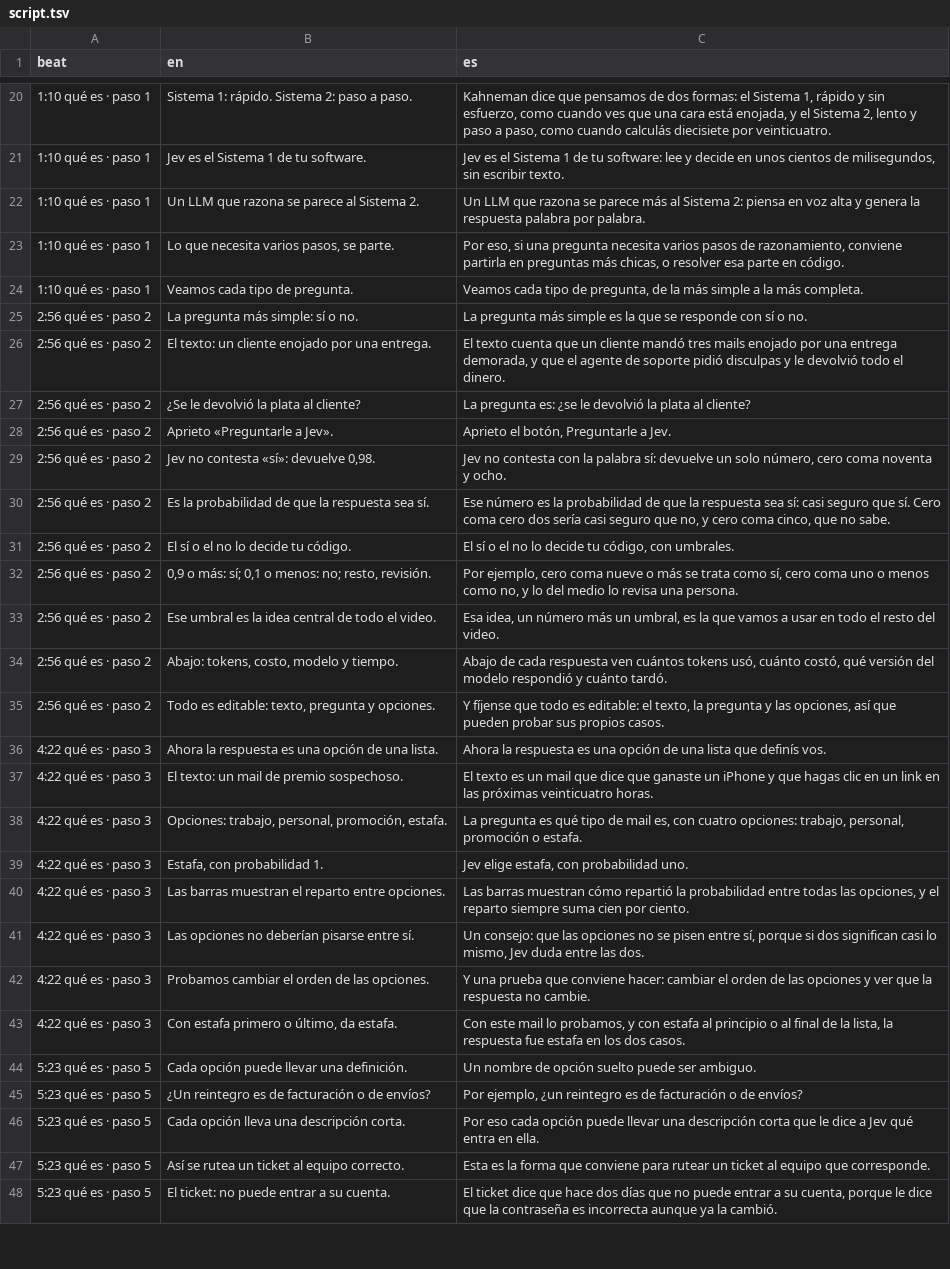
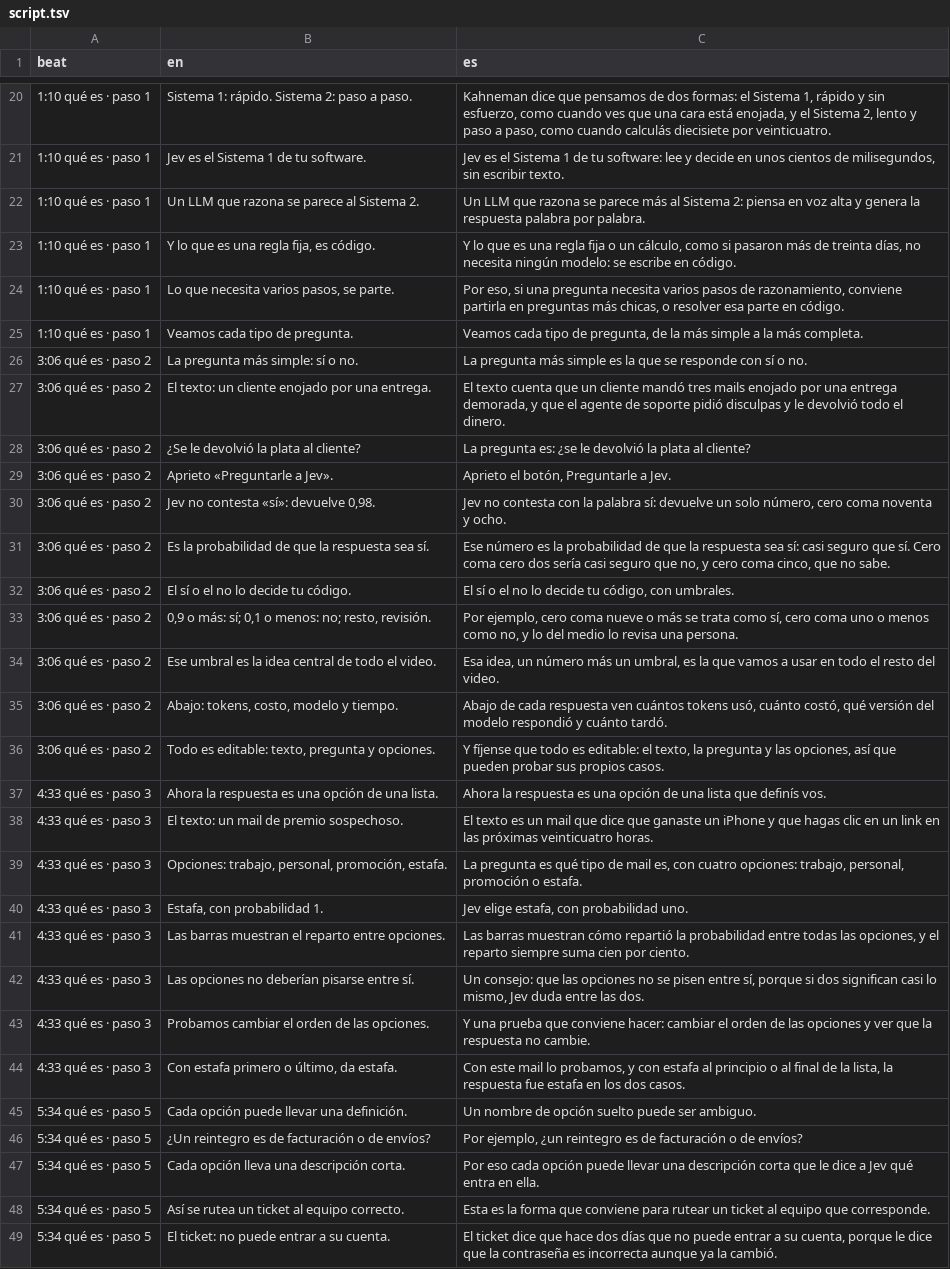
Before and after one commit to gmassello/jev, a TSV file: video/script.tsv, drawn as a sheet; only a part is shown, gaps mark what is left out; addresses are those after the commit; the diff covers the shown part only; the diff names each change by its address in the sheet, - before the commit and + after, or states it on an @@ line.

```diff
--- a/video/script.tsv
+++ b/video/script.tsv
+row 23: 1:10 qué es · paso 1 | Y lo que es una regla fija, es código. | Y lo que es una regla fija o un cálculo, como si pasaron más de treinta días, no necesita ningún modelo: se escribe en código.
-A26:A36 (beat): 2:56 qué es · paso 2
+A26:A36 (beat): 3:06 qué es · paso 2
-A37:A44 (beat): 4:22 qué es · paso 3
+A37:A44 (beat): 4:33 qué es · paso 3
-A45:A49 (beat): 5:23 qué es · paso 5
+A45:A49 (beat): 5:34 qué es · paso 5
```
Also changed, not shown: 137 edited cells elsewhere in this file, 3 other files.
